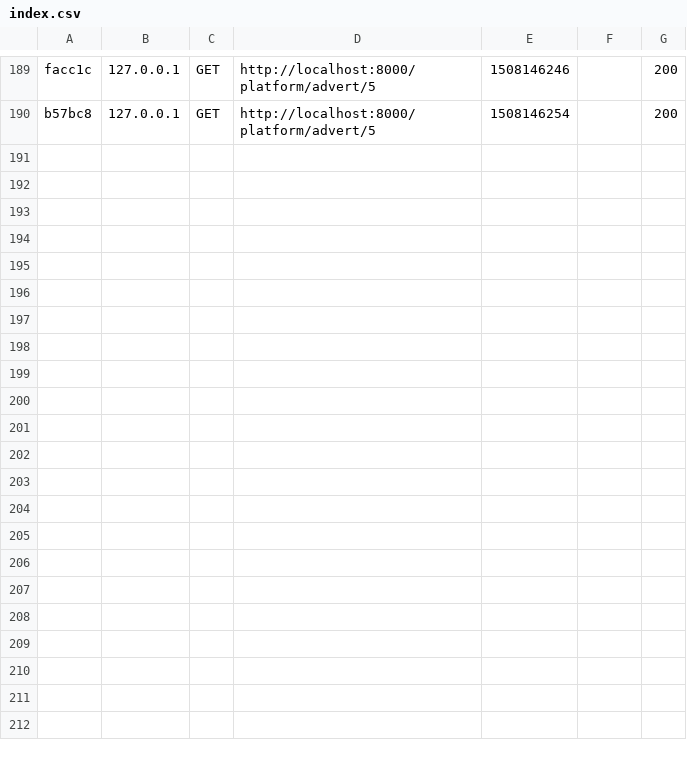
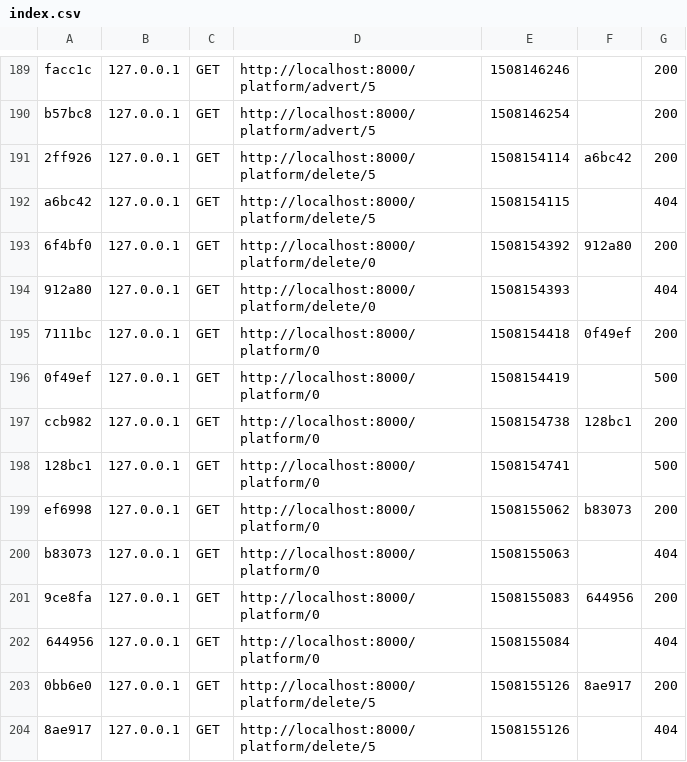
Before and after one commit to akoiaka/symfony-prise-en-main, a CSV file: var/cache/dev/profiler/index.csv, drawn as a sheet; only a part is shown, gaps mark what is left out.

```diff
--- a/var/cache/dev/profiler/index.csv
+++ b/var/cache/dev/profiler/index.csv
@@ -190 +190,15 @@ facc1c,127.0.0.1,GET,http://localhost:8000/platform/advert/5,1508146246,,200
 b57bc8,127.0.0.1,GET,http://localhost:8000/platform/advert/5,1508146254,,200
+2ff926,127.0.0.1,GET,http://localhost:8000/platform/delete/5,1508154114,a6bc42,200
+a6bc42,127.0.0.1,GET,http://localhost:8000/platform/delete/5,1508154115,,404
+6f4bf0,127.0.0.1,GET,http://localhost:8000/platform/delete/0,1508154392,912a80,200
+912a80,127.0.0.1,GET,http://localhost:8000/platform/delete/0,1508154393,,404
+7111bc,127.0.0.1,GET,http://localhost:8000/platform/0,1508154418,0f49ef,200
+0f49ef,127.0.0.1,GET,http://localhost:8000/platform/0,1508154419,,500
+ccb982,127.0.0.1,GET,http://localhost:8000/platform/0,1508154738,128bc1,200
+128bc1,127.0.0.1,GET,http://localhost:8000/platform/0,1508154741,,500
+ef6998,127.0.0.1,GET,http://localhost:8000/platform/0,1508155062,b83073,200
+b83073,127.0.0.1,GET,http://localhost:8000/platform/0,1508155063,,404
+9ce8fa,127.0.0.1,GET,http://localhost:8000/platform/0,1508155083,644956,200
+644956,127.0.0.1,GET,http://localhost:8000/platform/0,1508155084,,404
+0bb6e0,127.0.0.1,GET,http://localhost:8000/platform/delete/5,1508155126,8ae917,200
+8ae917,127.0.0.1,GET,http://localhost:8000/platform/delete/5,1508155126,,404
```
Also changed, not shown: 24 other files.
